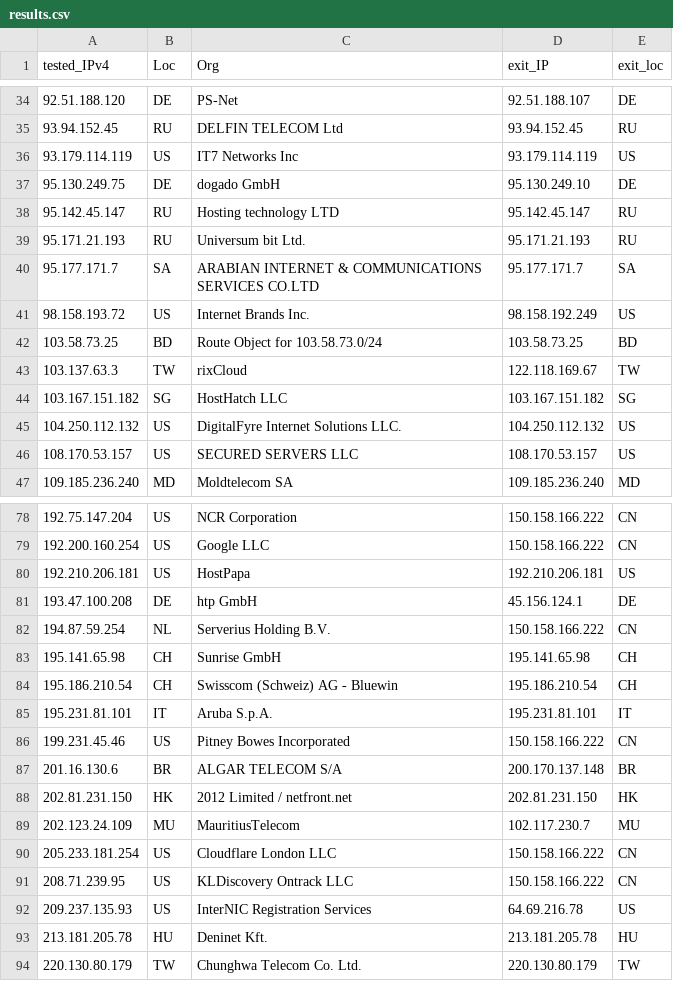
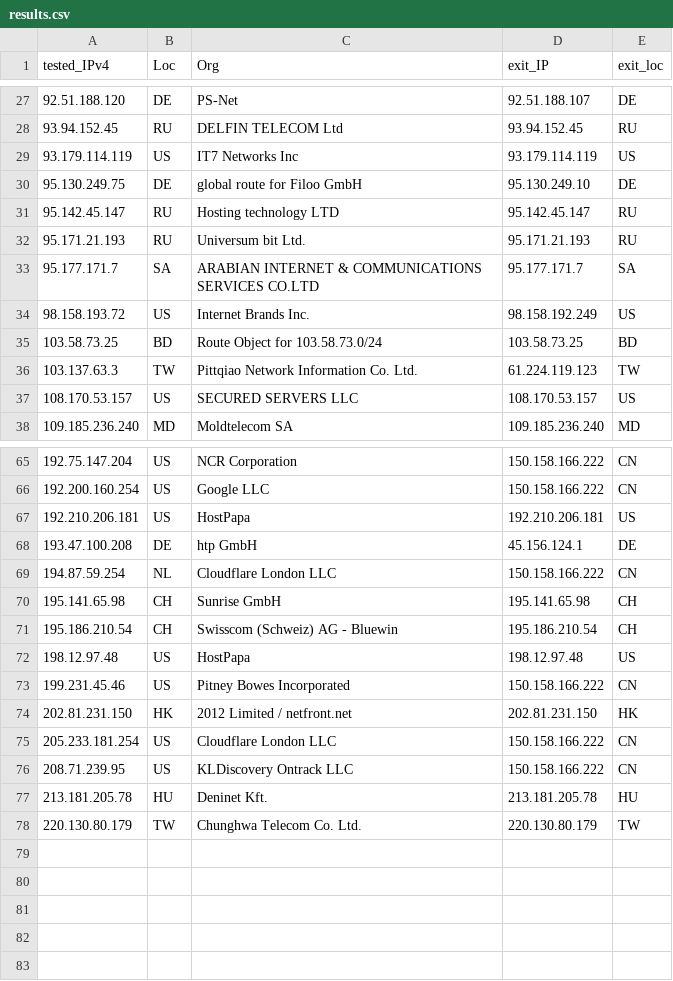
Before and after one commit to tr1s7an/Unofficial-Cloudflare-nodes, a CSV file: results.csv, drawn as a sheet; only a part is shown, gaps mark what is left out; the diff covers the shown part only.

```diff
--- a/results.csv
+++ b/results.csv
@@ -36,3 +29,3 @@ tested_IPv4,Loc,Org,exit_IP,exit_loc
 93.179.114.119,US,IT7 Networks Inc,93.179.114.119,US
-95.130.249.75,DE,dogado GmbH,95.130.249.10,DE
+95.130.249.75,DE,global route for Filoo GmbH,95.130.249.10,DE
 95.142.45.147,RU,Hosting technology LTD,95.142.45.147,RU
@@ -42,5 +35,3 @@ tested_IPv4,Loc,Org,exit_IP,exit_loc
 103.58.73.25,BD,Route Object for 103.58.73.0/24,103.58.73.25,BD
-103.137.63.3,TW,rixCloud,122.118.169.67,TW
-103.167.151.182,SG,HostHatch  LLC,103.167.151.182,SG
-104.250.112.132,US,DigitalFyre Internet Solutions  LLC.,104.250.112.132,US
+103.137.63.3,TW,Pittqiao Network Information Co. Ltd.,61.224.119.123,TW
 108.170.53.157,US,SECURED SERVERS LLC,108.170.53.157,US
@@ -81,13 +68,10 @@ tested_IPv4,Loc,Org,exit_IP,exit_loc
 193.47.100.208,DE,htp GmbH,45.156.124.1,DE
-194.87.59.254,NL,Serverius Holding B.V.,150.158.166.222,CN
+194.87.59.254,NL,Cloudflare London  LLC,150.158.166.222,CN
 195.141.65.98,CH,Sunrise GmbH,195.141.65.98,CH
 195.186.210.54,CH,Swisscom (Schweiz) AG - Bluewin,195.186.210.54,CH
-195.231.81.101,IT,Aruba S.p.A.,195.231.81.101,IT
+198.12.97.48,US,HostPapa,198.12.97.48,US
 199.231.45.46,US,Pitney Bowes Incorporated,150.158.166.222,CN
-201.16.130.6,BR,ALGAR TELECOM S/A,200.170.137.148,BR
 202.81.231.150,HK,2012 Limited / netfront.net,202.81.231.150,HK
-202.123.24.109,MU,MauritiusTelecom,102.117.230.7,MU
 205.233.181.254,US,Cloudflare London  LLC,150.158.166.222,CN
 208.71.239.95,US,KLDiscovery Ontrack  LLC,150.158.166.222,CN
-209.237.135.93,US,InterNIC Registration Services,64.69.216.78,US
 213.181.205.78,HU,Deninet Kft.,213.181.205.78,HU
```
Also changed, not shown: 5 added rows, 16 removed rows and 15 edited cells elsewhere in this file.
